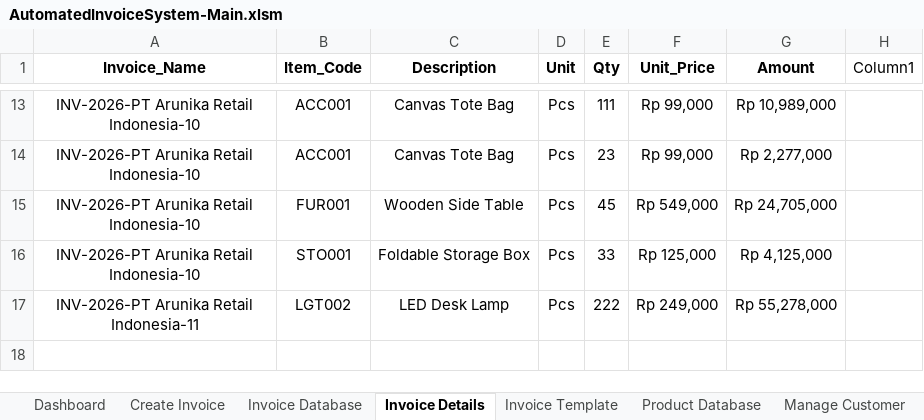
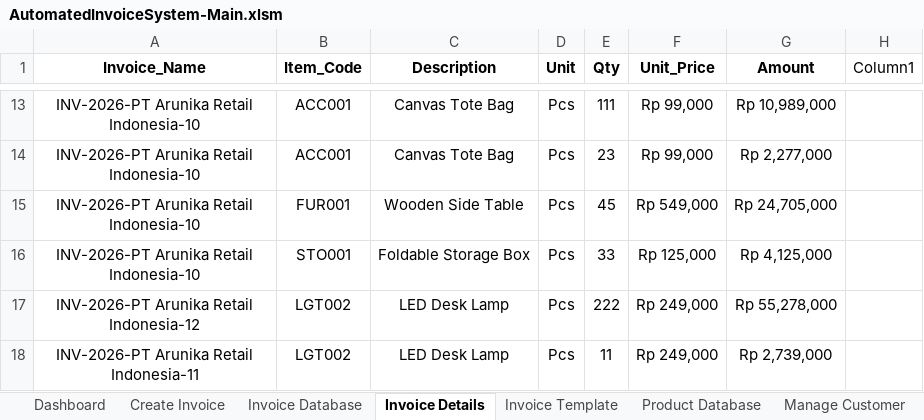
Before and after one commit to ahmadghossan/Excel-VBA-Automated-Invoicing-System, an Excel workbook: workbook/AutomatedInvoiceSystem-Main.xlsm, sheet Invoice Details, drawn as a sheet; only a part is shown, gaps mark what is left out; values as stored, in another font and other column widths than the file's, no borders; table styles not drawn; addresses are those after the commit; the diff names each change by its address in the sheet, - before the commit and + after, or states it on an @@ line.

Commit message:
init setup bas file on module create invoice, custom utility

```diff
--- a/workbook/AutomatedInvoiceSystem-Main.xlsm (sheet Invoice Details)
+++ b/workbook/AutomatedInvoiceSystem-Main.xlsm (sheet Invoice Details)
+row 17: INV-2026-PT Arunika Retail Indonesia-12 | LGT002 | LED Desk Lamp | Pcs | 222 | Rp 249,000 | Rp 55,278,000
-E18 (Qty): 222
+E18 (Qty): 11
-G18 (Amount): Rp 55,278,000
+G18 (Amount): Rp 2,739,000
```
Also changed, not shown: sheet Create Invoice, sheet Invoice Database, charts or pictures, 2 other files.
